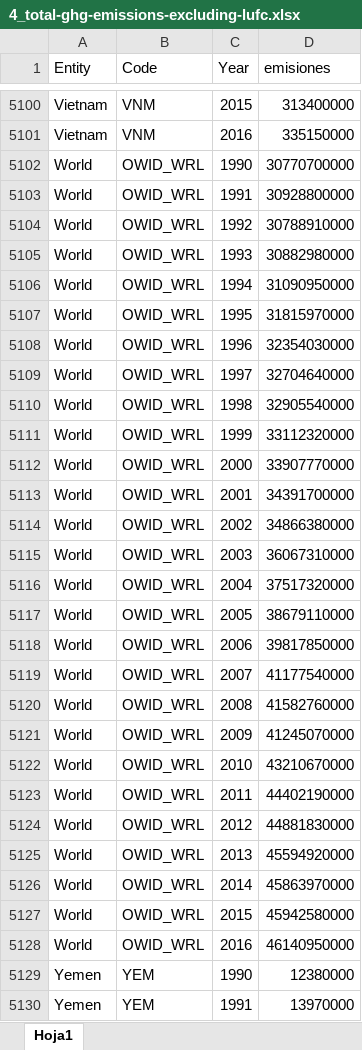
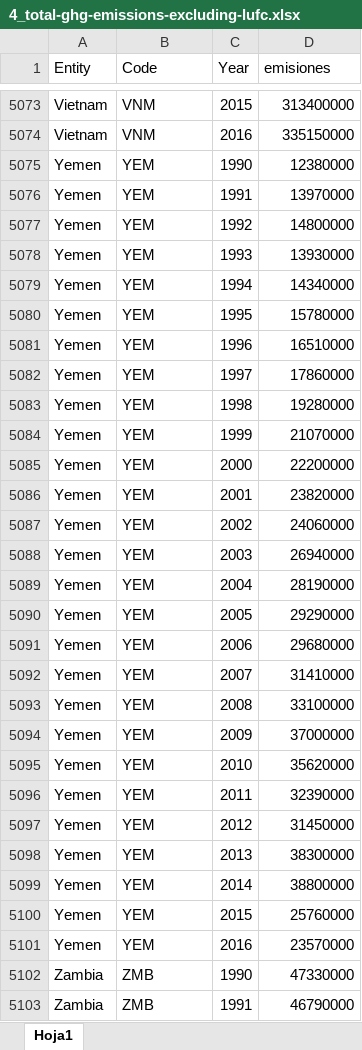
Before and after one commit to zEsteban22/Estado-del-mundo-Proyecto-final-Visualizaci-n-de-informaci-n., an Excel workbook: Datos/4_total-ghg-emissions-excluding-lufc.xlsx, sheet Hoja1, drawn as a sheet; only a part is shown, gaps mark what is left out; the shorter side is filled out with more unchanged rows; values as stored, in another font and other column widths than the file's, no borders; table styles not drawn; the diff covers the shown part only; the diff names each change by its address in the sheet, - before the commit and + after, or states it on an @@ line.

```diff
--- a/Datos/4_total-ghg-emissions-excluding-lufc.xlsx (sheet Hoja1)
+++ b/Datos/4_total-ghg-emissions-excluding-lufc.xlsx (sheet Hoja1)
-row 5102: World | OWID_WRL | 1990 | 30770700000
-row 5103: World | OWID_WRL | 1991 | 30928800000
-row 5104: World | OWID_WRL | 1992 | 30788910000
-row 5105: World | OWID_WRL | 1993 | 30882980000
-row 5106: World | OWID_WRL | 1994 | 31090950000
-row 5107: World | OWID_WRL | 1995 | 31815970000
-row 5108: World | OWID_WRL | 1996 | 32354030000
-row 5109: World | OWID_WRL | 1997 | 32704640000
-row 5110: World | OWID_WRL | 1998 | 32905540000
-row 5111: World | OWID_WRL | 1999 | 33112320000
-row 5112: World | OWID_WRL | 2000 | 33907770000
-row 5113: World | OWID_WRL | 2001 | 34391700000
-row 5114: World | OWID_WRL | 2002 | 34866380000
-row 5115: World | OWID_WRL | 2003 | 36067310000
-row 5116: World | OWID_WRL | 2004 | 37517320000
-row 5117: World | OWID_WRL | 2005 | 38679110000
-row 5118: World | OWID_WRL | 2006 | 39817850000
-row 5119: World | OWID_WRL | 2007 | 41177540000
-row 5120: World | OWID_WRL | 2008 | 41582760000
-row 5121: World | OWID_WRL | 2009 | 41245070000
-row 5122: World | OWID_WRL | 2010 | 43210670000
-row 5123: World | OWID_WRL | 2011 | 44402190000
-row 5124: World | OWID_WRL | 2012 | 44881830000
-row 5125: World | OWID_WRL | 2013 | 45594920000
-row 5126: World | OWID_WRL | 2014 | 45863970000
-row 5127: World | OWID_WRL | 2015 | 45942580000
-row 5128: World | OWID_WRL | 2016 | 46140950000
```
Also changed, not shown: 27 removed rows elsewhere in this sheet, Datos/5_future-population-projections-by-country.xlsx, 1 other file.
